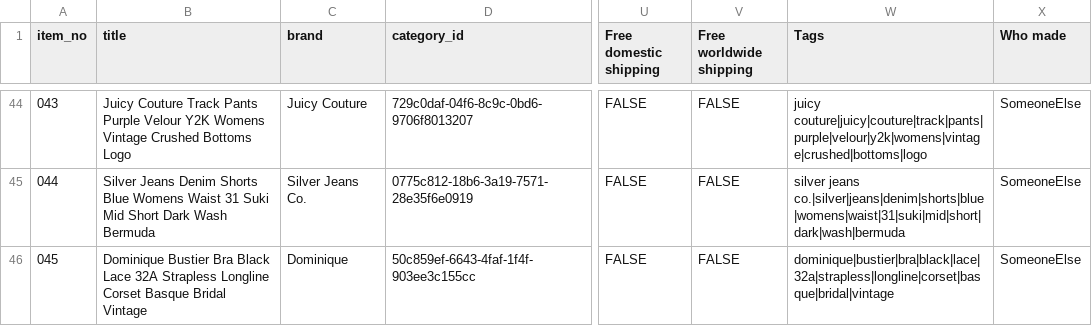
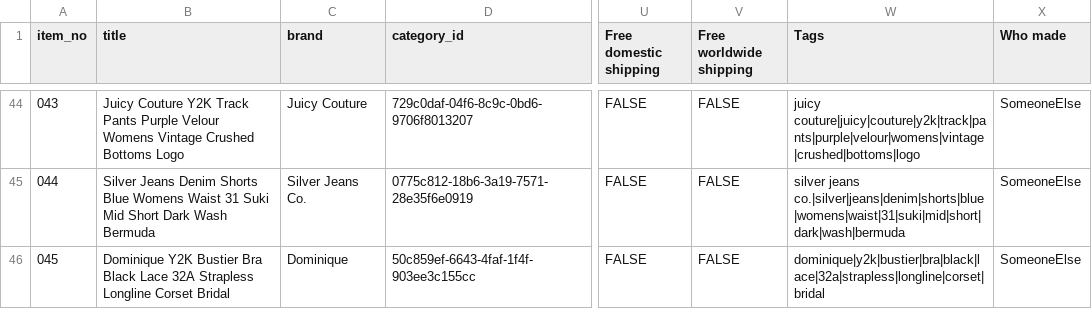
Before and after one commit to Mrwilson1882/Milltown-Archive, a CSV file: crosslist/batch-4/items.csv, drawn as a sheet; only a part is shown, gaps mark what is left out; the diff covers the shown part only; the diff names each change by its address in the sheet, - before the commit and + after, or states it on an @@ line.

```diff
--- a/crosslist/batch-4/items.csv
+++ b/crosslist/batch-4/items.csv
-B44 (title): Juicy Couture Track Pants Purple Velour Y2K Womens Vintage…
+B44 (title): Juicy Couture Y2K Track Pants Purple Velour Womens Vintage…
-W44 (Tags): juicy couture|juicy|couture|track|pants|purple|velour|y2k|womens|vintage|crushed|bottoms|logo
+W44 (Tags): juicy couture|juicy|couture|y2k|track|pants|purple|velour|womens|vintage|crushed|bottoms|logo
-B46 (title): Dominique Bustier Bra Black Lace 32A Strapless Longline Corset Basque Bridal Vintage
+B46 (title): Dominique Y2K Bustier Bra Black Lace 32A Strapless Longline Corset Bridal
-W46 (Tags): dominique|bustier|bra|black|lace|32a|strapless|longline|corset|basque|bridal|vintage
+W46 (Tags): dominique|y2k|bustier|bra|black|lace|32a|strapless|longline|corset|bridal
```
Also changed, not shown: 63 edited cells elsewhere in this file, crosslist/batch-4/listings.csv, 3 other files.
